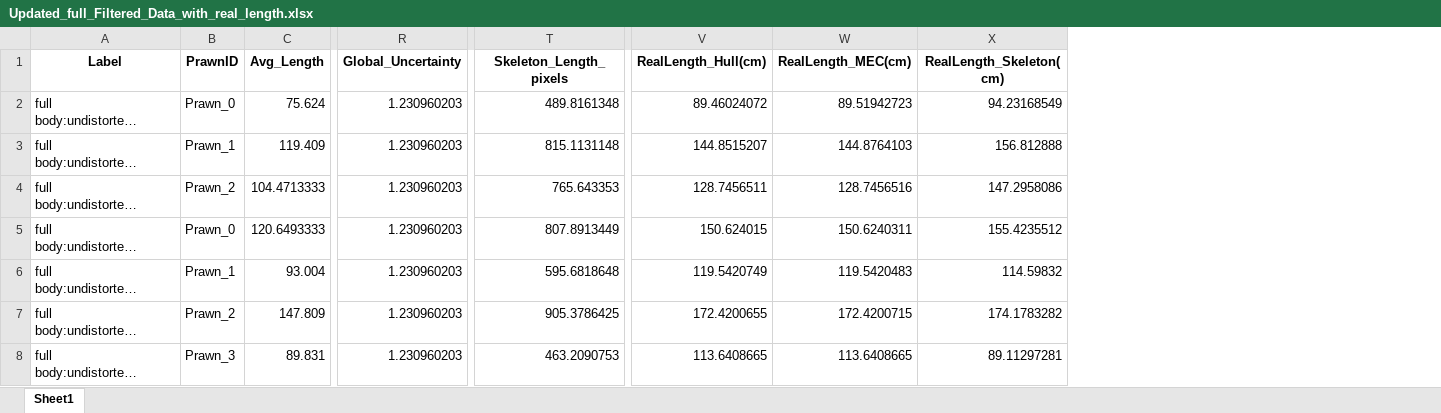
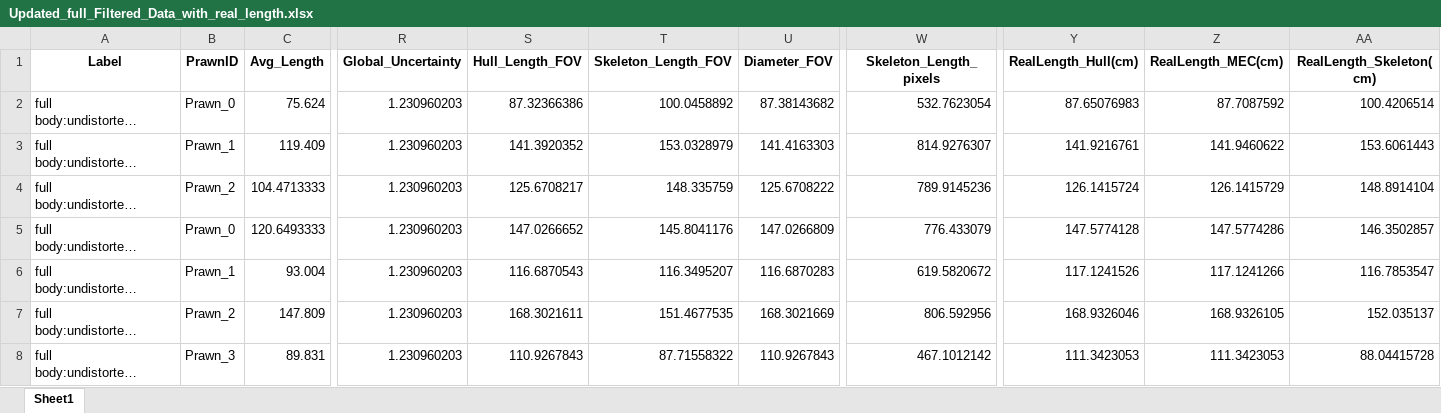
Before and after one commit to gbo999/Computer-Vision-for-Aquaculture-Monitoring-Robot, an Excel workbook: fifty_one/measurements/Updated_full_Filtered_Data_with_real_length.xlsx, sheet Sheet1, drawn as a sheet; only a part is shown, gaps mark what is left out; long unchanged cells end in …; values as stored, in another font and other column widths than the file's, no borders; addresses are those after the commit; the diff covers the shown part only; the diff names each change by its address in the sheet, - before the commit and + after, or states it on an @@ line.

Commit message:
update data loaders

```diff
--- a/fifty_one/measurements/Updated_full_Filtered_Data_with_real_length.xlsx (sheet Sheet1)
+++ b/fifty_one/measurements/Updated_full_Filtered_Data_with_real_length.xlsx (sheet Sheet1)
+column S (Hull_Length_FOV), rows 2-8: 87.32366386 | 141.3920352 | 125.6708217 | 147.0266652 | 116.6870543 | 168.3021611 | 110.9267843
+column T (Skeleton_Length_FOV), rows 2-8: 100.0458892 | 153.0328979 | 148.335759 | 145.8041176 | 116.3495207 | 151.4677535 | 87.71558322
+column U (Diameter_FOV), rows 2-8: 87.38143682 | 141.4163303 | 125.6708222 | 147.0266809 | 116.6870283 | 168.3021669 | 110.9267843
-W2 (Skeleton_Length_pixels): 489.8161348
+W2 (Skeleton_Length_pixels): 532.7623054
-Y2 (RealLength_Hull(cm)): 89.46024072
+Y2 (RealLength_Hull(cm)): 87.65076983
-Z2 (RealLength_MEC(cm)): 89.51942723
+Z2 (RealLength_MEC(cm)): 87.7087592
-AA2 (RealLength_Skeleton(cm)): 94.23168549
+AA2 (RealLength_Skeleton(cm)): 100.4206514
-W3 (Skeleton_Length_pixels): 815.1131148
+W3 (Skeleton_Length_pixels): 814.9276307
-Y3 (RealLength_Hull(cm)): 144.8515207
+Y3 (RealLength_Hull(cm)): 141.9216761
-Z3 (RealLength_MEC(cm)): 144.8764103
+Z3 (RealLength_MEC(cm)): 141.9460622
-AA3 (RealLength_Skeleton(cm)): 156.812888
+AA3 (RealLength_Skeleton(cm)): 153.6061443
-W4 (Skeleton_Length_pixels): 765.643353
+W4 (Skeleton_Length_pixels): 789.9145236
-Y4 (RealLength_Hull(cm)): 128.7456511
+Y4 (RealLength_Hull(cm)): 126.1415724
-Z4 (RealLength_MEC(cm)): 128.7456516
+Z4 (RealLength_MEC(cm)): 126.1415729
-AA4 (RealLength_Skeleton(cm)): 147.2958086
+AA4 (RealLength_Skeleton(cm)): 148.8914104
-W5 (Skeleton_Length_pixels): 807.8913449
+W5 (Skeleton_Length_pixels): 776.433079
-Y5 (RealLength_Hull(cm)): 150.624015
+Y5 (RealLength_Hull(cm)): 147.5774128
-Z5 (RealLength_MEC(cm)): 150.6240311
+Z5 (RealLength_MEC(cm)): 147.5774286
-AA5 (RealLength_Skeleton(cm)): 155.4235512
+AA5 (RealLength_Skeleton(cm)): 146.3502857
-W6 (Skeleton_Length_pixels): 595.6818648
+W6 (Skeleton_Length_pixels): 619.5820672
-Y6 (RealLength_Hull(cm)): 119.5420749
+Y6 (RealLength_Hull(cm)): 117.1241526
-Z6 (RealLength_MEC(cm)): 119.5420483
+Z6 (RealLength_MEC(cm)): 117.1241266
-AA6 (RealLength_Skeleton(cm)): 114.59832
+AA6 (RealLength_Skeleton(cm)): 116.7853547
-W7 (Skeleton_Length_pixels): 905.3786425
+W7 (Skeleton_Length_pixels): 806.592956
-Y7 (RealLength_Hull(cm)): 172.4200655
+Y7 (RealLength_Hull(cm)): 168.9326046
-Z7 (RealLength_MEC(cm)): 172.4200715
+Z7 (RealLength_MEC(cm)): 168.9326105
-AA7 (RealLength_Skeleton(cm)): 174.1783282
+AA7 (RealLength_Skeleton(cm)): 152.035137
-W8 (Skeleton_Length_pixels): 463.2090753
+W8 (Skeleton_Length_pixels): 467.1012142
-Y8 (RealLength_Hull(cm)): 113.6408665
+Y8 (RealLength_Hull(cm)): 111.3423053
-Z8 (RealLength_MEC(cm)): 113.6408665
+Z8 (RealLength_MEC(cm)): 111.3423053
-AA8 (RealLength_Skeleton(cm)): 89.11297281
+AA8 (RealLength_Skeleton(cm)): 88.04415728
```
Also changed, not shown: 460 edited cells elsewhere in this sheet, 4 other files.
